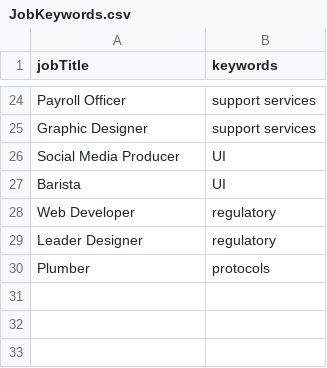
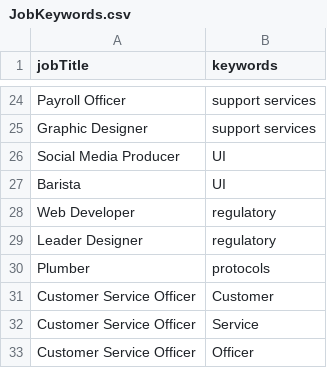
Before and after one commit to namyngu/JobSeekingSystem, a CSV file: JobKeywords.csv, drawn as a sheet; only a part is shown, gaps mark what is left out.

```diff
--- a/JobKeywords.csv
+++ b/JobKeywords.csv
@@ -30 +30,4 @@ Leader Designer,regulatory
 Plumber,protocols
+Customer Service Officer, Customer
+Customer Service Officer, Service
+Customer Service Officer, Officer
```
Also changed, not shown: JobList.csv, 13 other files.
